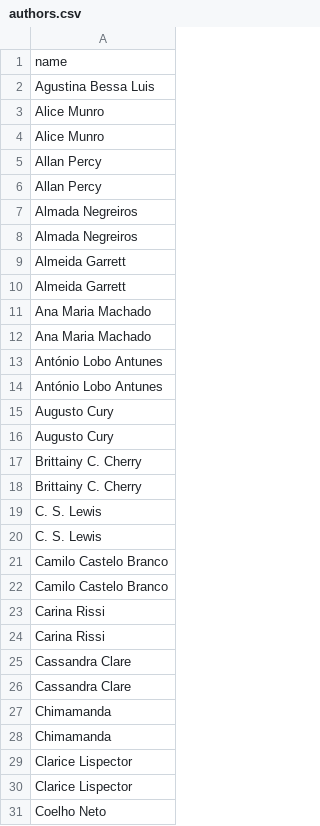
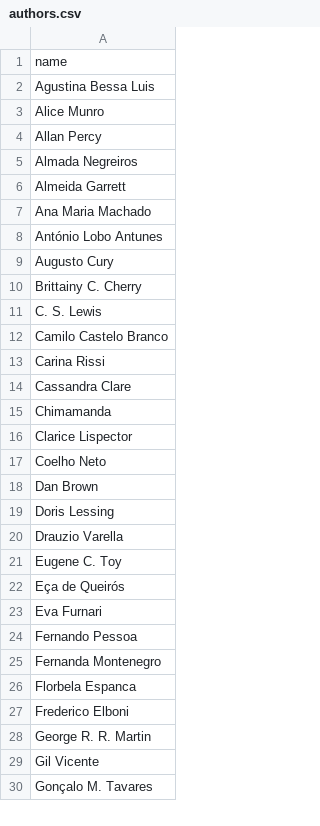
Before and after one commit to weesyramos/api_books, a CSV file: core/management/commands/authors.csv, drawn as a sheet; only a part is shown; the shorter side is filled out with more unchanged rows; the diff covers the shown part only; the diff names each change by its address in the sheet, - before the commit and + after, or states it on an @@ line.

```diff
--- a/core/management/commands/authors.csv
+++ b/core/management/commands/authors.csv
-row 4: Alice Munro
-row 5: Allan Percy
-row 8: Almada Negreiros
-row 9: Almeida Garrett
-row 12: Ana Maria Machado
-row 13: António Lobo Antunes
-row 16: Augusto Cury
-row 17: Brittainy C. Cherry
-row 20: C. S. Lewis
-row 21: Camilo Castelo Branco
-row 24: Carina Rissi
-row 25: Cassandra Clare
-row 28: Chimamanda
-row 29: Clarice Lispector
```
Also changed, not shown: 78 removed rows elsewhere in this file, 1 other file.
